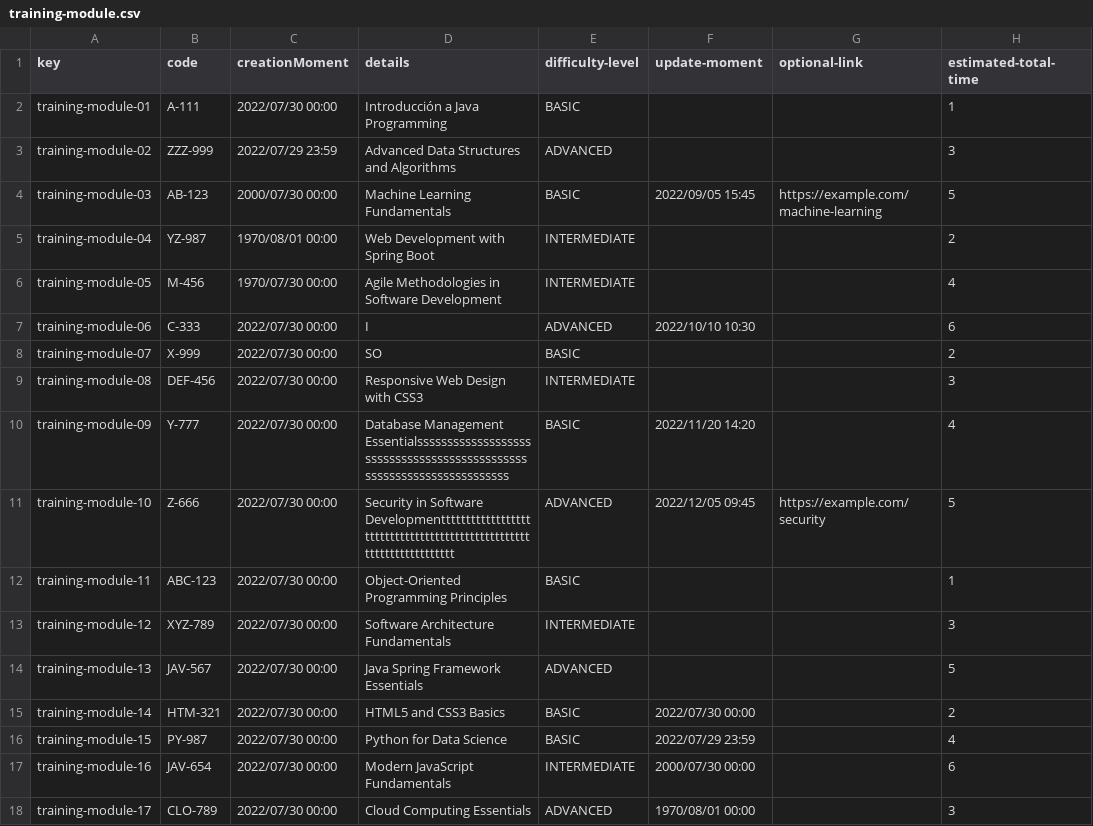
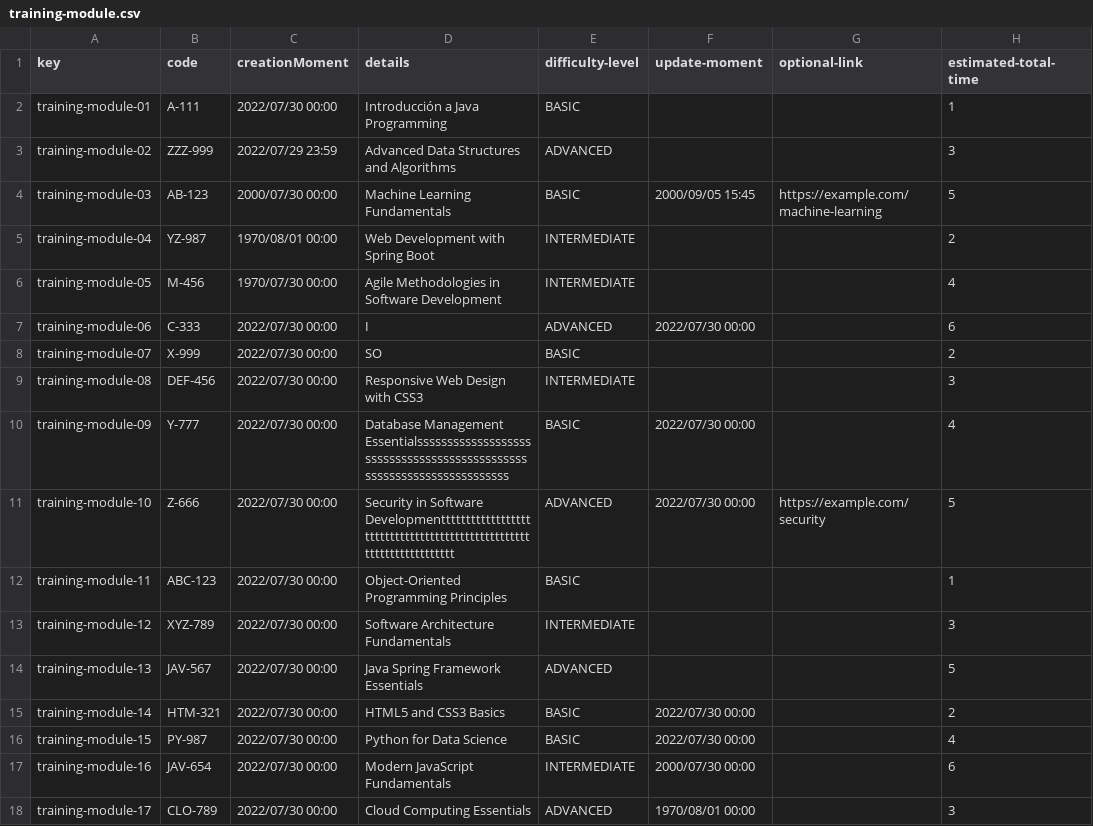
Before and after one commit to DP2-C1-009/Acme-SF-D01, a CSV file: src/main/webapp/WEB-INF/resources/sample-data/training-module.csv, drawn as a sheet; only a part is shown; the diff names each change by its address in the sheet, - before the commit and + after, or states it on an @@ line.

```diff
--- a/src/main/webapp/WEB-INF/resources/sample-data/training-module.csv
+++ b/src/main/webapp/WEB-INF/resources/sample-data/training-module.csv
-F4 (update-moment): 2022/09/05 15:45
+F4 (update-moment): 2000/09/05 15:45
-F7 (update-moment): 2022/10/10 10:30
+F7 (update-moment): 2022/07/30 00:00
-F10 (update-moment): 2022/11/20 14:20
+F10 (update-moment): 2022/07/30 00:00
-F11 (update-moment): 2022/12/05 09:45
+F11 (update-moment): 2022/07/30 00:00
-F16 (update-moment): 2022/07/29 23:59
+F16 (update-moment): 2022/07/30 00:00
```
Also changed, not shown: src/main/webapp/WEB-INF/resources/sample-data/project.csv.
